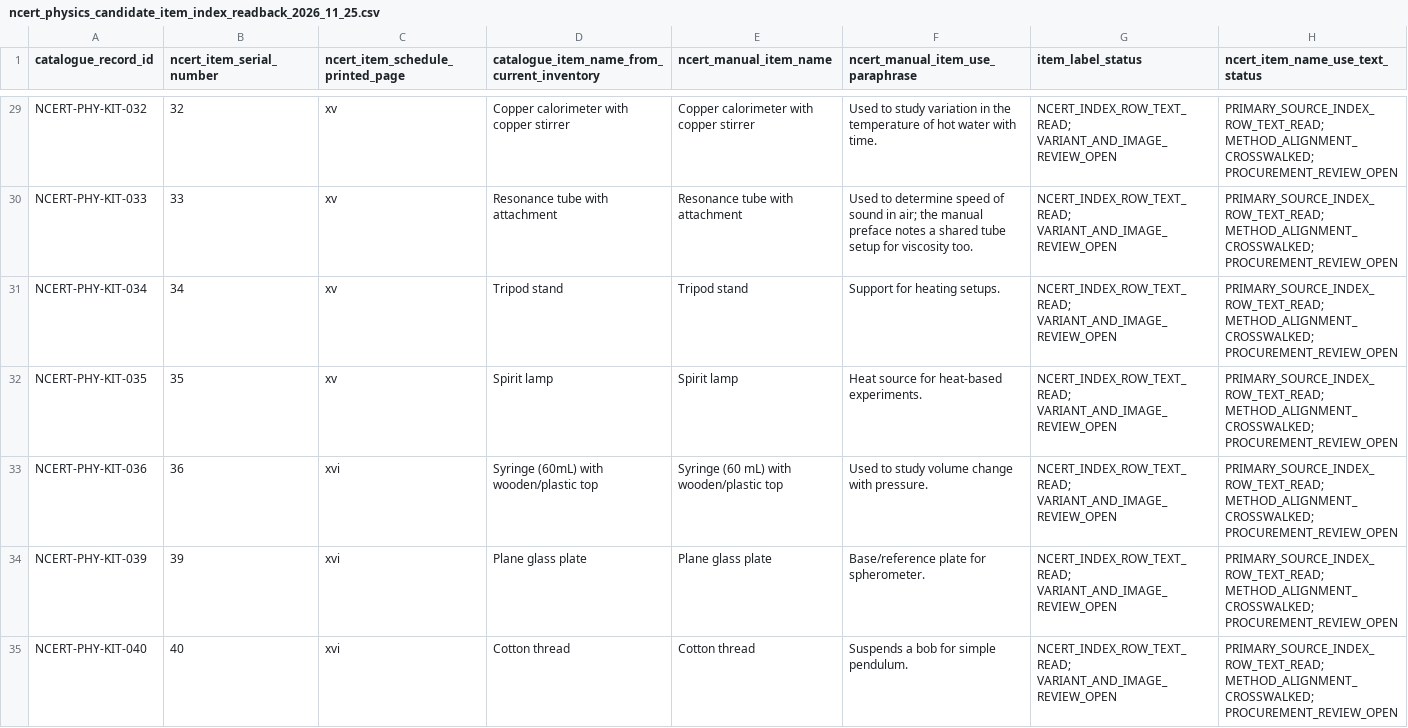
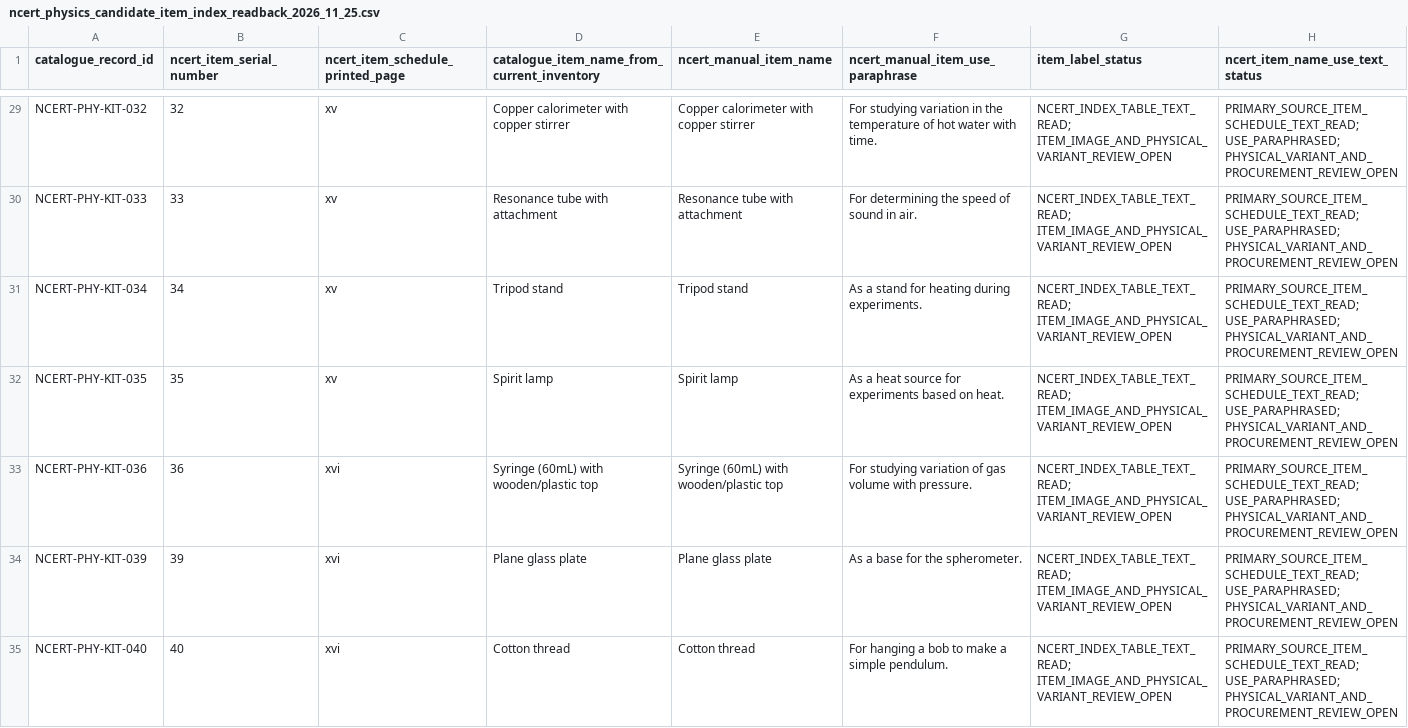
Before and after one commit to snchat78-svg/LabVerse, a CSV file: data/catalogues/ncert_physics_candidate_item_index_readback_2026_11_25.csv, drawn as a sheet; only a part is shown, gaps mark what is left out; the diff covers the shown part only.

Commit message:
Sync 52 Physics candidate index rows to full 105-item source readback

```diff
--- a/data/catalogues/ncert_physics_candidate_item_index_readback_2026_11_25.csv
+++ b/data/catalogues/ncert_physics_candidate_item_index_readback_2026_11_25.csv
@@ -29,7 +29,7 @@ catalogue_record_id,ncert_item_serial_number,ncert_item_schedule_printed_page,ca
-"NCERT-PHY-KIT-032","32","xv","Copper calorimeter with copper stirrer","Copper calorimeter with copper stirrer","Used to study variation in the temperature of hot water with time.","NCERT_INDEX_ROW_TEXT_READ; VARIANT_AND_IMAGE_REVIEW_OPEN","PRIMARY_SOURCE_INDEX_ROW_TEXT_READ; METHOD_ALIGNMENT_CROSSWALKED; PROCUREMENT_REVIEW_OPEN"
-"NCERT-PHY-KIT-033","33","xv","Resonance tube with attachment","Resonance tube with attachment","Used to determine speed of sound in air; the manual preface notes a shared tube setup for viscosity too.","NCERT_INDEX_ROW_TEXT_READ; VARIANT_AND_IMAGE_REVIEW_OPEN","PRIMARY_SOURCE_INDEX_ROW_TEXT_READ; METHOD_ALIGNMENT_CROSSWALKED; PROCUREMENT_REVIEW_OPEN"
-"NCERT-PHY-KIT-034","34","xv","Tripod stand","Tripod stand","Support for heating setups.","NCERT_INDEX_ROW_TEXT_READ; VARIANT_AND_IMAGE_REVIEW_OPEN","PRIMARY_SOURCE_INDEX_ROW_TEXT_READ; METHOD_ALIGNMENT_CROSSWALKED; PROCUREMENT_REVIEW_OPEN"
-"NCERT-PHY-KIT-035","35","xv","Spirit lamp","Spirit lamp","Heat source for heat-based experiments.","NCERT_INDEX_ROW_TEXT_READ; VARIANT_AND_IMAGE_REVIEW_OPEN","PRIMARY_SOURCE_INDEX_ROW_TEXT_READ; METHOD_ALIGNMENT_CROSSWALKED; PROCUREMENT_REVIEW_OPEN"
-"NCERT-PHY-KIT-036","36","xvi","Syringe (60mL) with wooden/plastic top","Syringe (60 mL) with wooden/plastic top","Used to study volume change with pressure.","NCERT_INDEX_ROW_TEXT_READ; VARIANT_AND_IMAGE_REVIEW_OPEN","PRIMARY_SOURCE_INDEX_ROW_TEXT_READ; METHOD_ALIGNMENT_CROSSWALKED; PROCUREMENT_REVIEW_OPEN"
-"NCERT-PHY-KIT-039","39","xvi","Plane glass plate","Plane glass plate","Base/reference plate for spherometer.","NCERT_INDEX_ROW_TEXT_READ; VARIANT_AND_IMAGE_REVIEW_OPEN","PRIMARY_SOURCE_INDEX_ROW_TEXT_READ; METHOD_ALIGNMENT_CROSSWALKED; PROCUREMENT_REVIEW_OPEN"
-"NCERT-PHY-KIT-040","40","xvi","Cotton thread","Cotton thread","Suspends a bob for simple pendulum.","NCERT_INDEX_ROW_TEXT_READ; VARIANT_AND_IMAGE_REVIEW_OPEN","PRIMARY_SOURCE_INDEX_ROW_TEXT_READ; METHOD_ALIGNMENT_CROSSWALKED; PROCUREMENT_REVIEW_OPEN"
+"NCERT-PHY-KIT-032","32","xv","Copper calorimeter with copper stirrer","Copper calorimeter with copper stirrer","For studying variation in the temperature of hot water with time.","NCERT_INDEX_TABLE_TEXT_READ; ITEM_IMAGE_AND_PHYSICAL_VARIANT_REVIEW_OPEN","PRIMARY_SOURCE_ITEM_SCHEDULE_TEXT_READ; USE_PARAPHRASED; PHYSICAL_VARIANT_AND_PROCUREMENT_REVIEW_OPEN"
+"NCERT-PHY-KIT-033","33","xv","Resonance tube with attachment","Resonance tube with attachment","For determining the speed of sound in air.","NCERT_INDEX_TABLE_TEXT_READ; ITEM_IMAGE_AND_PHYSICAL_VARIANT_REVIEW_OPEN","PRIMARY_SOURCE_ITEM_SCHEDULE_TEXT_READ; USE_PARAPHRASED; PHYSICAL_VARIANT_AND_PROCUREMENT_REVIEW_OPEN"
+"NCERT-PHY-KIT-034","34","xv","Tripod stand","Tripod stand","As a stand for heating during experiments.","NCERT_INDEX_TABLE_TEXT_READ; ITEM_IMAGE_AND_PHYSICAL_VARIANT_REVIEW_OPEN","PRIMARY_SOURCE_ITEM_SCHEDULE_TEXT_READ; USE_PARAPHRASED; PHYSICAL_VARIANT_AND_PROCUREMENT_REVIEW_OPEN"
+"NCERT-PHY-KIT-035","35","xv","Spirit lamp","Spirit lamp","As a heat source for experiments based on heat.","NCERT_INDEX_TABLE_TEXT_READ; ITEM_IMAGE_AND_PHYSICAL_VARIANT_REVIEW_OPEN","PRIMARY_SOURCE_ITEM_SCHEDULE_TEXT_READ; USE_PARAPHRASED; PHYSICAL_VARIANT_AND_PROCUREMENT_REVIEW_OPEN"
+"NCERT-PHY-KIT-036","36","xvi","Syringe (60mL) with wooden/plastic top","Syringe (60mL) with wooden/plastic top","For studying variation of gas volume with pressure.","NCERT_INDEX_TABLE_TEXT_READ; ITEM_IMAGE_AND_PHYSICAL_VARIANT_REVIEW_OPEN","PRIMARY_SOURCE_ITEM_SCHEDULE_TEXT_READ; USE_PARAPHRASED; PHYSICAL_VARIANT_AND_PROCUREMENT_REVIEW_OPEN"
+"NCERT-PHY-KIT-039","39","xvi","Plane glass plate","Plane glass plate","As a base for the spherometer.","NCERT_INDEX_TABLE_TEXT_READ; ITEM_IMAGE_AND_PHYSICAL_VARIANT_REVIEW_OPEN","PRIMARY_SOURCE_ITEM_SCHEDULE_TEXT_READ; USE_PARAPHRASED; PHYSICAL_VARIANT_AND_PROCUREMENT_REVIEW_OPEN"
+"NCERT-PHY-KIT-040","40","xvi","Cotton thread","Cotton thread","For hanging a bob to make a simple pendulum.","NCERT_INDEX_TABLE_TEXT_READ; ITEM_IMAGE_AND_PHYSICAL_VARIANT_REVIEW_OPEN","PRIMARY_SOURCE_ITEM_SCHEDULE_TEXT_READ; USE_PARAPHRASED; PHYSICAL_VARIANT_AND_PROCUREMENT_REVIEW_OPEN"
```
Also changed, not shown: 140 edited cells elsewhere in this file.
